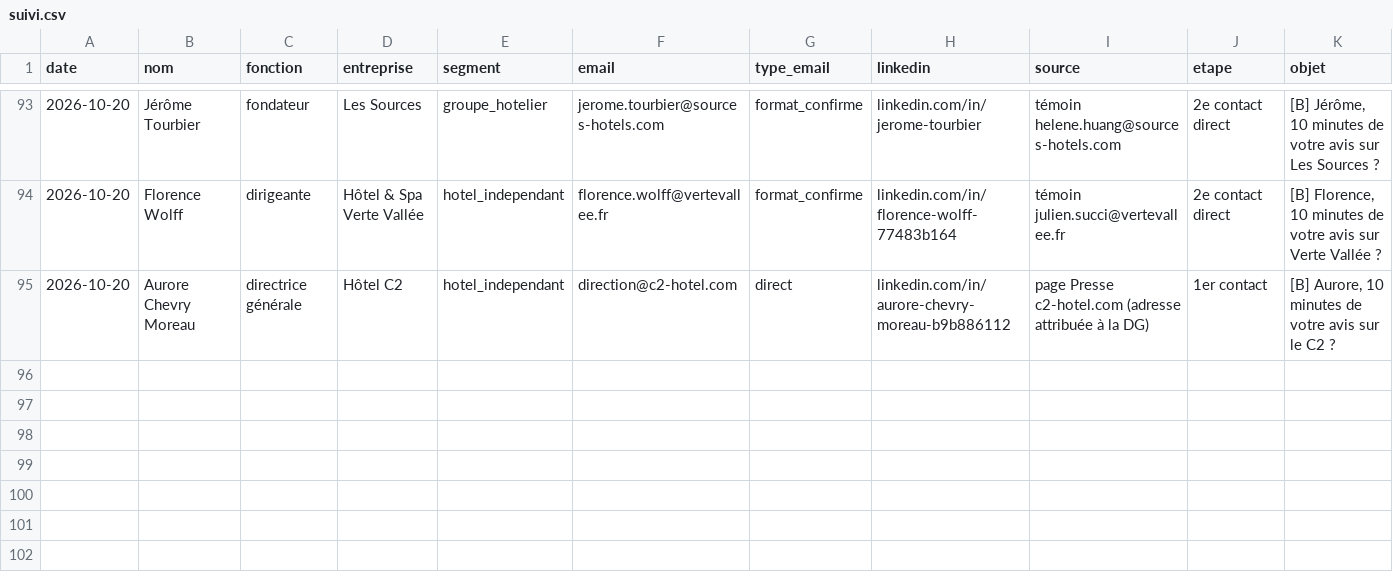
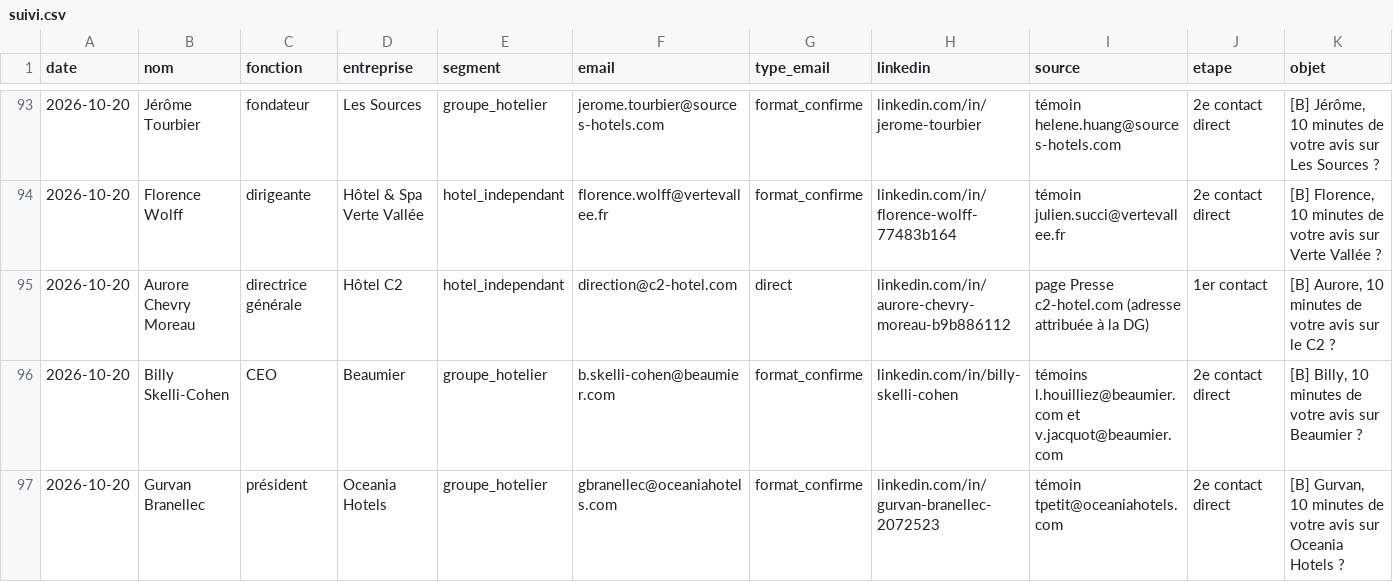
Before and after one commit to sofiane-agencybinari/reception-ai, a CSV file: prospection/suivi.csv, drawn as a sheet; only a part is shown, gaps mark what is left out; rows hold the shown columns only; the diff names each change by its address in the sheet, - before the commit and + after, or states it on an @@ line.

```diff
--- a/prospection/suivi.csv
+++ b/prospection/suivi.csv
+row 96: 2026-10-20 | Billy Skelli-Cohen | CEO | Beaumier | groupe_hotelier | b.skelli-cohen@beaumier.com | format_confirme | linkedin.com/in/billy-skelli-cohen | témoins l.houilliez@beaumier.com et v.jacquot@beaumier.com | 2e contact direct | [B] Billy, 10 minutes de votre avis sur Beaumier ?
+row 97: 2026-10-20 | Gurvan Branellec | président | Oceania Hotels | groupe_hotelier | gbranellec@oceaniahotels.com | format_confirme | linkedin.com/in/gurvan-branellec-2072523 | témoin tpetit@oceaniahotels.com | 2e contact direct | [B] Gurvan, 10 minutes de votre avis sur Oceania Hotels ?
```
